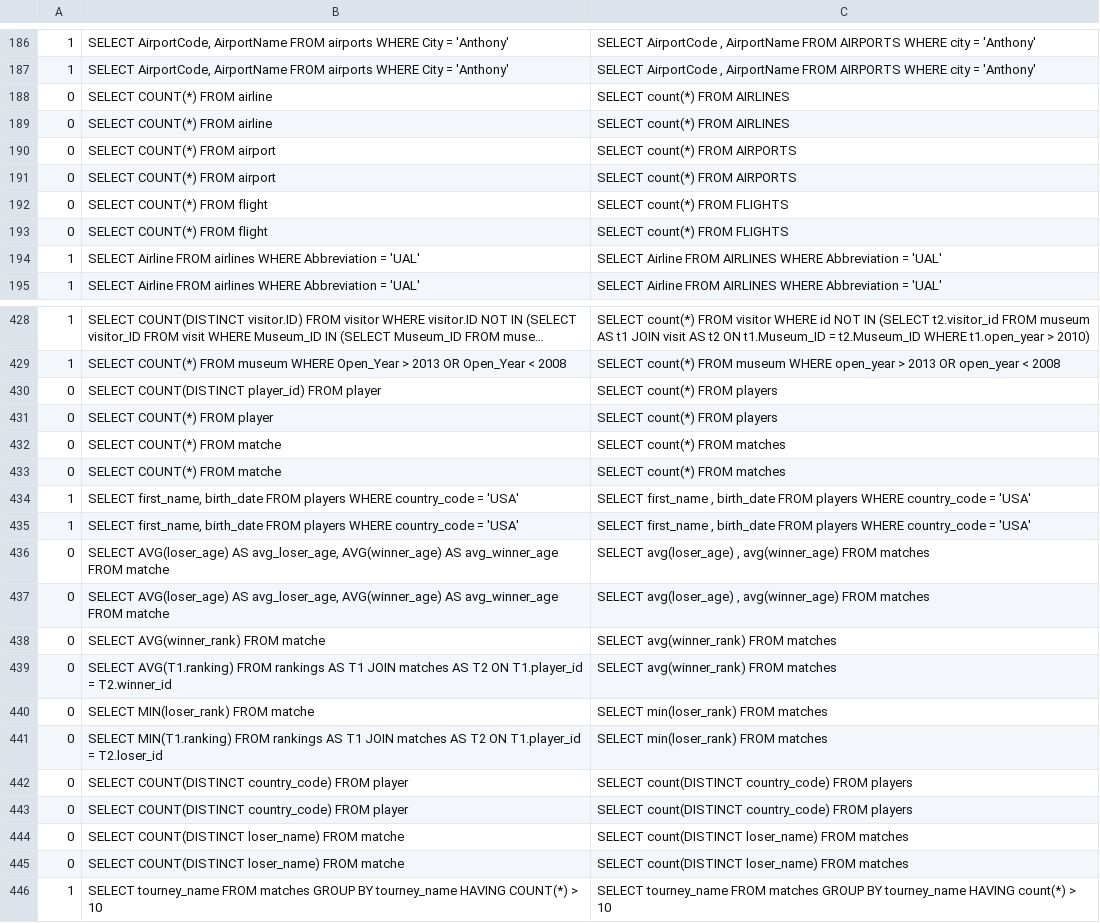
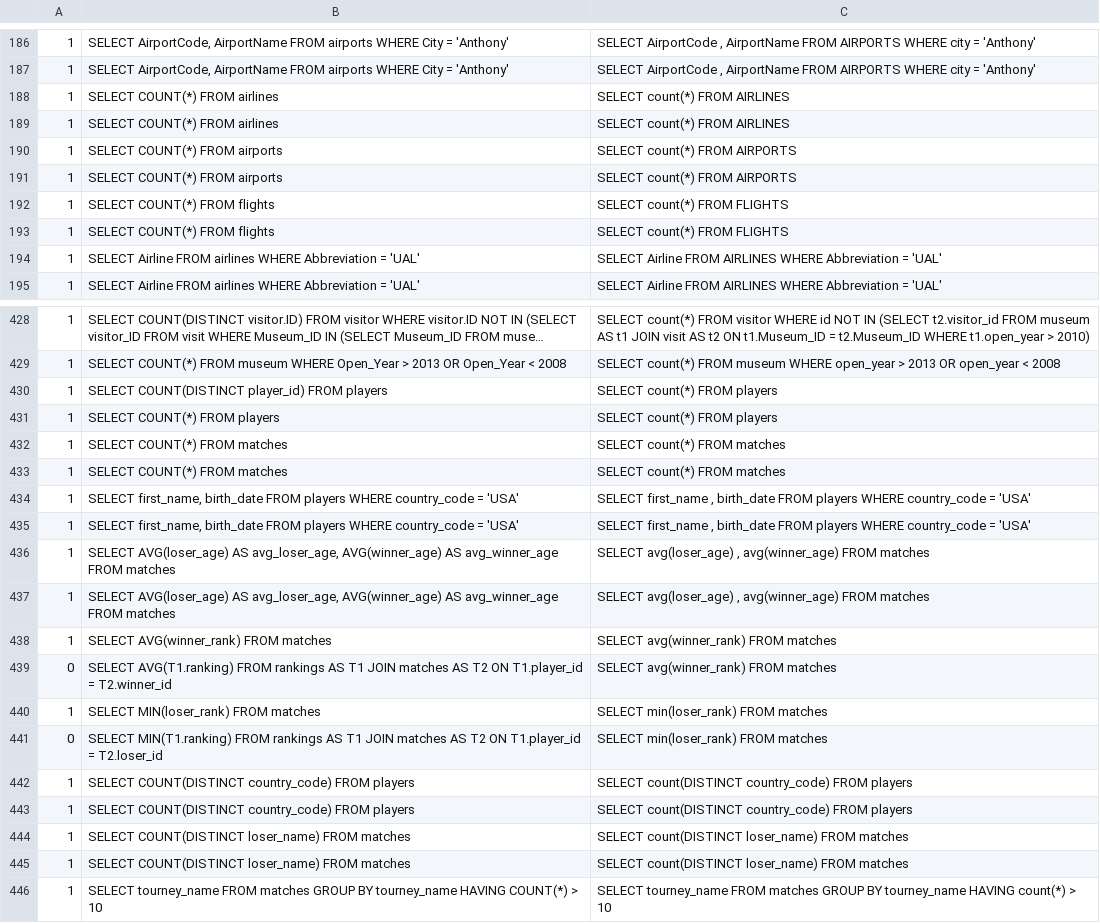
Before and after one commit to yicun0720/SD-test-suite-accuracy, a TSV file: result_dev_nlq_checked/DIN-SQL_baseline.tsv, drawn as a sheet; only a part is shown, gaps mark what is left out; long unchanged cells end in …; the diff covers the shown part only.

Commit message:
[update] evaluation result

```diff
--- a/result_dev_nlq_checked/DIN-SQL_baseline.tsv
+++ b/result_dev_nlq_checked/DIN-SQL_baseline.tsv
@@ -187,8 +187,8 @@
 1	SELECT AirportCode, AirportName FROM airports WHERE City = 'Anthony'	SELECT AirportCode ,  AirportName FROM AIRPORTS WHERE city  =  'Anthony'
-0	SELECT COUNT(*) FROM airline	SELECT count(*) FROM AIRLINES
-0	SELECT COUNT(*) FROM airline	SELECT count(*) FROM AIRLINES
-0	SELECT COUNT(*) FROM airport	SELECT count(*) FROM AIRPORTS
-0	SELECT COUNT(*) FROM airport	SELECT count(*) FROM AIRPORTS
-0	SELECT COUNT(*) FROM flight	SELECT count(*) FROM FLIGHTS
-0	SELECT COUNT(*) FROM flight	SELECT count(*) FROM FLIGHTS
+1	SELECT COUNT(*) FROM airlines	SELECT count(*) FROM AIRLINES
+1	SELECT COUNT(*) FROM airlines	SELECT count(*) FROM AIRLINES
+1	SELECT COUNT(*) FROM airports	SELECT count(*) FROM AIRPORTS
+1	SELECT COUNT(*) FROM airports	SELECT count(*) FROM AIRPORTS
+1	SELECT COUNT(*) FROM flights	SELECT count(*) FROM FLIGHTS
+1	SELECT COUNT(*) FROM flights	SELECT count(*) FROM FLIGHTS
 1	SELECT Airline FROM airlines WHERE Abbreviation = 'UAL'	SELECT Airline FROM AIRLINES WHERE Abbreviation  =  'UAL'
@@ -429,18 +429,18 @@
 1	SELECT COUNT(*) FROM museum WHERE Open_Year > 2013 OR Open_Year < 2008	SELECT count(*) FROM museum WHERE open_year  >  2013 OR open_year  <  2008
-0	SELECT COUNT(DISTINCT player_id) FROM player	SELECT count(*) FROM players
-0	SELECT COUNT(*) FROM player	SELECT count(*) FROM players
-0	SELECT COUNT(*) FROM matche	SELECT count(*) FROM matches
-0	SELECT COUNT(*) FROM matche	SELECT count(*) FROM matches
+1	SELECT COUNT(DISTINCT player_id) FROM players	SELECT count(*) FROM players
+1	SELECT COUNT(*) FROM players	SELECT count(*) FROM players
+1	SELECT COUNT(*) FROM matches	SELECT count(*) FROM matches
+1	SELECT COUNT(*) FROM matches	SELECT count(*) FROM matches
 1	SELECT first_name, birth_date FROM players WHERE country_code = 'USA'	SELECT first_name ,  birth_date FROM players WHERE country_code  =  'USA'
 1	SELECT first_name, birth_date FROM players WHERE country_code = 'USA'	SELECT first_name ,  birth_date FROM players WHERE country_code  =  'USA'
-0	SELECT AVG(loser_age) AS avg_loser_age, AVG(winner_age) AS avg_winner_age FROM matche	SELECT avg(loser_age) ,  avg(winner_age) FROM matches
-0	SELECT AVG(loser_age) AS avg_loser_age, AVG(winner_age) AS avg_winner_age FROM matche	SELECT avg(loser_age) ,  avg(winner_age) FROM matches
-0	SELECT AVG(winner_rank) FROM matche	SELECT avg(winner_rank) FROM matches
+1	SELECT AVG(loser_age) AS avg_loser_age, AVG(winner_age) AS avg_winner_age FROM matches	SELECT avg(loser_age) ,  avg(winner_age) FROM matches
+1	SELECT AVG(loser_age) AS avg_loser_age, AVG(winner_age) AS avg_winner_age FROM matches	SELECT avg(loser_age) ,  avg(winner_age) FROM matches
+1	SELECT AVG(winner_rank) FROM matches	SELECT avg(winner_rank) FROM matches
 0	SELECT AVG(T1.ranking) FROM rankings AS T1 JOIN matches AS T2 ON T1.player_id = T2.winner_id	SELECT avg(winner_rank) FROM matches
-0	SELECT MIN(loser_rank) FROM matche	SELECT min(loser_rank) FROM matches
+1	SELECT MIN(loser_rank) FROM matches	SELECT min(loser_rank) FROM matches
 0	SELECT MIN(T1.ranking) FROM rankings AS T1 JOIN matches AS T2 ON T1.player_id = T2.loser_id	SELECT min(loser_rank) FROM matches
-0	SELECT COUNT(DISTINCT country_code) FROM player	SELECT count(DISTINCT country_code) FROM players
-0	SELECT COUNT(DISTINCT country_code) FROM player	SELECT count(DISTINCT country_code) FROM players
-0	SELECT COUNT(DISTINCT loser_name) FROM matche	SELECT count(DISTINCT loser_name) FROM matches
-0	SELECT COUNT(DISTINCT loser_name) FROM matche	SELECT count(DISTINCT loser_name) FROM matches
+1	SELECT COUNT(DISTINCT country_code) FROM players	SELECT count(DISTINCT country_code) FROM players
+1	SELECT COUNT(DISTINCT country_code) FROM players	SELECT count(DISTINCT country_code) FROM players
+1	SELECT COUNT(DISTINCT loser_name) FROM matches	SELECT count(DISTINCT loser_name) FROM matches
+1	SELECT COUNT(DISTINCT loser_name) FROM matches	SELECT count(DISTINCT loser_name) FROM matches
 1	SELECT tourney_name FROM matches GROUP BY tourney_name HAVING COUNT(*) > 10	SELECT tourney_name FROM matches GROUP BY tourney_name HAVING count(*)  >  10
```
Also changed, not shown: 109 edited cells elsewhere in this file, 10 other files.
